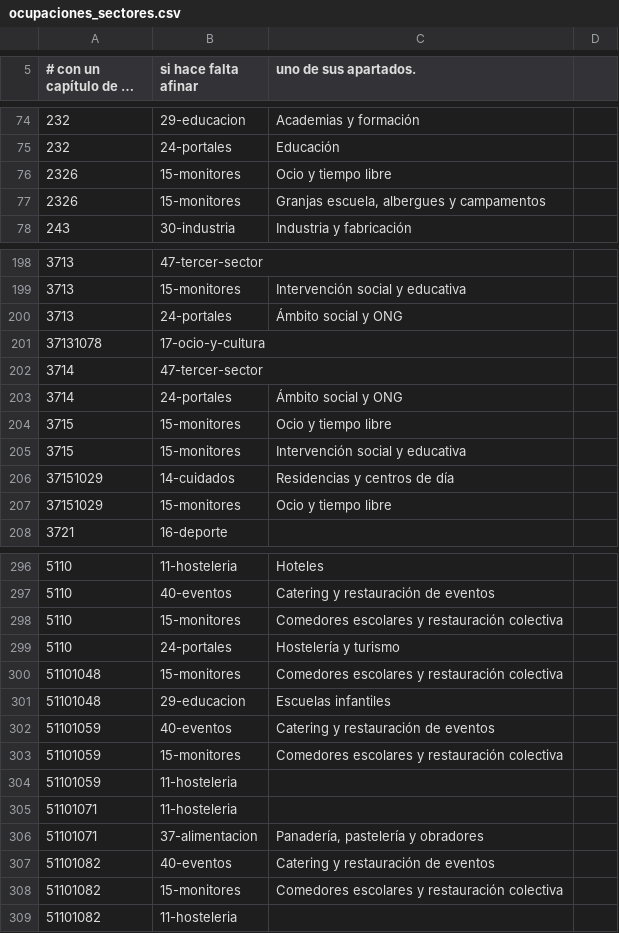
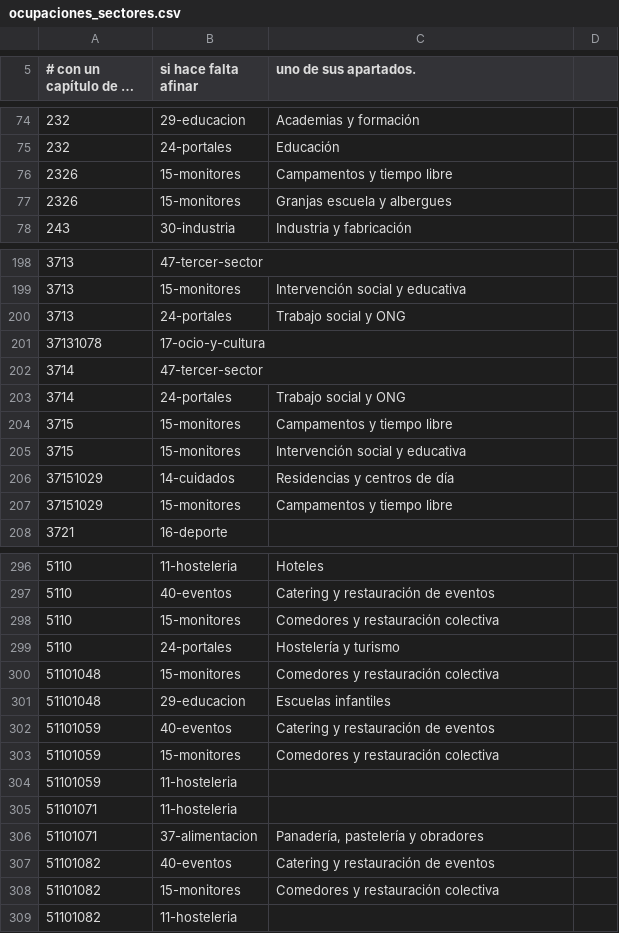
Before and after one commit to empleosant/ciudad-lineal-toolkit, a CSV file: comun/datos/ocupaciones_sectores.csv, drawn as a sheet; only a part is shown, gaps mark what is left out; long unchanged cells end in …; the diff covers the shown part only; the diff names each change by its address in the sheet, - before the commit and + after, or states it on an @@ line.

```diff
--- a/comun/datos/ocupaciones_sectores.csv
+++ b/comun/datos/ocupaciones_sectores.csv
-C76 (uno de sus apartados.): Ocio y tiempo libre
+C76 (uno de sus apartados.): Campamentos y tiempo libre
-C77 (uno de sus apartados.): Granjas escuela, albergues y campamentos
+C77 (uno de sus apartados.): Granjas escuela y albergues
-C200 (uno de sus apartados.): Ámbito social y ONG
+C200 (uno de sus apartados.): Trabajo social y ONG
-C203 (uno de sus apartados.): Ámbito social y ONG
+C203 (uno de sus apartados.): Trabajo social y ONG
-C204 (uno de sus apartados.): Ocio y tiempo libre
+C204 (uno de sus apartados.): Campamentos y tiempo libre
-C207 (uno de sus apartados.): Ocio y tiempo libre
+C207 (uno de sus apartados.): Campamentos y tiempo libre
-C298 (uno de sus apartados.): Comedores escolares y restauración colectiva
+C298 (uno de sus apartados.): Comedores y restauración colectiva
-C300 (uno de sus apartados.): Comedores escolares y restauración colectiva
+C300 (uno de sus apartados.): Comedores y restauración colectiva
-C303 (uno de sus apartados.): Comedores escolares y restauración colectiva
+C303 (uno de sus apartados.): Comedores y restauración colectiva
-C308 (uno de sus apartados.): Comedores escolares y restauración colectiva
+C308 (uno de sus apartados.): Comedores y restauración colectiva
```
Also changed, not shown: 9 edited cells elsewhere in this file, comun/datos/guia/capitulos.csv, comun/datos/guia/fichas.csv, 2 other files.
